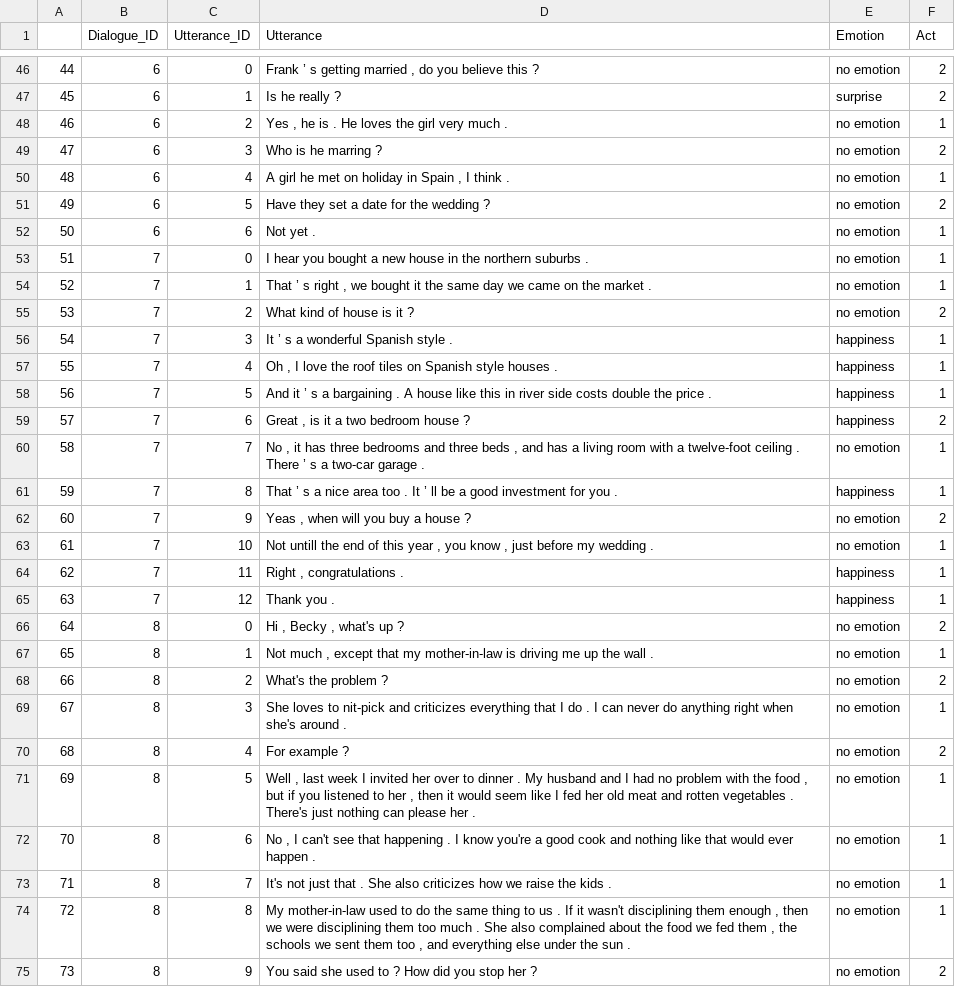
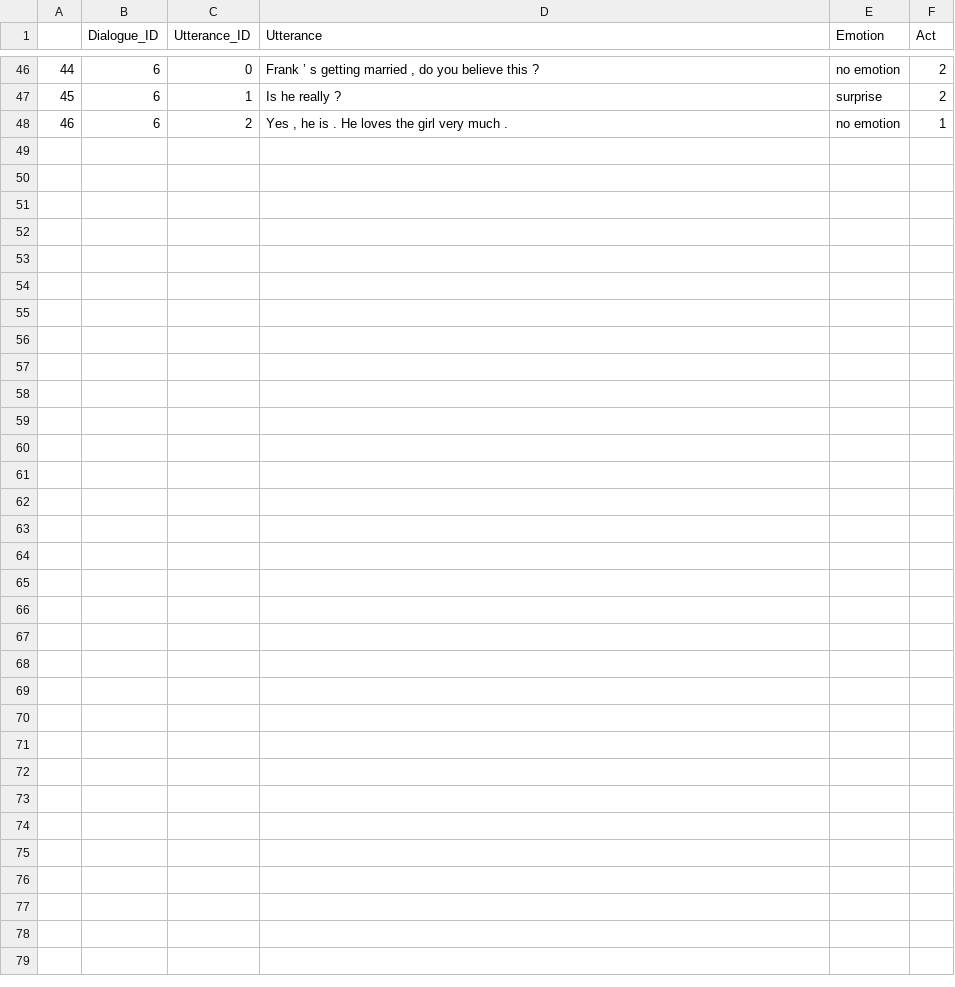
Before and after one commit to AzizMaryam/DialogueGLP, a CSV file: data/daily_dialogue/train.csv, drawn as a sheet; only a part is shown, gaps mark what is left out.

Commit message:
Update train.csv

```diff
--- a/data/daily_dialogue/train.csv
+++ b/data/daily_dialogue/train.csv
@@ -48,28 +48 @@
 46,6,2," Yes , he is . He loves the girl very much . ",no emotion,1
-47,6,3, Who is he marring ? ,no emotion,2
-48,6,4," A girl he met on holiday in Spain , I think . ",no emotion,1
-49,6,5, Have they set a date for the wedding ? ,no emotion,2
-50,6,6, Not yet . ,no emotion,1
-51,7,0,I hear you bought a new house in the northern suburbs . ,no emotion,1
-52,7,1," That ’ s right , we bought it the same day we came on the market . ",no emotion,1
-53,7,2, What kind of house is it ? ,no emotion,2
-54,7,3, It ’ s a wonderful Spanish style . ,happiness,1
-55,7,4," Oh , I love the roof tiles on Spanish style houses . ",happiness,1
-56,7,5, And it ’ s a bargaining . A house like this in river side costs double the price . ,happiness,1
-57,7,6," Great , is it a two bedroom house ? ",happiness,2
-58,7,7," No , it has three bedrooms and three beds , and has a living room with a twelve-foot ceiling . There ’ s a two-car garage . ",no emotion,1
-59,7,8, That ’ s a nice area too . It ’ ll be a good investment for you . ,happiness,1
-60,7,9," Yeas , when will you buy a house ? ",no emotion,2
-61,7,10," Not untill the end of this year , you know , just before my wedding . ",no emotion,1
-62,7,11," Right , congratulations . ",happiness,1
-63,7,12, Thank you . ,happiness,1
-64,8,0,"Hi , Becky , what's up ? ",no emotion,2
-65,8,1," Not much , except that my mother-in-law is driving me up the wall . ",no emotion,1
-66,8,2, What's the problem ? ,no emotion,2
-67,8,3, She loves to nit-pick and criticizes everything that I do . I can never do anything right when she's around . ,no emotion,1
-68,8,4, For example ? ,no emotion,2
-69,8,5," Well , last week I invited her over to dinner . My husband and I had no problem with the food , but if you listened to her , then it would seem like I fed her old meat and rotten vegetables . There's just nothing can please her . ",no emotion,1
-70,8,6," No , I can't see that happening . I know you're a good cook and nothing like that would ever happen . ",no emotion,1
-71,8,7, It's not just that . She also criticizes how we raise the kids . ,no emotion,1
-72,8,8," My mother-in-law used to do the same thing to us . If it wasn't disciplining them enough , then we were disciplining them too much . She also complained about the food we fed them , the schools we sent them too , and everything else under the sun . ",no emotion,1
-73,8,9, You said she used to ? How did you stop her ? ,no emotion,2
```
